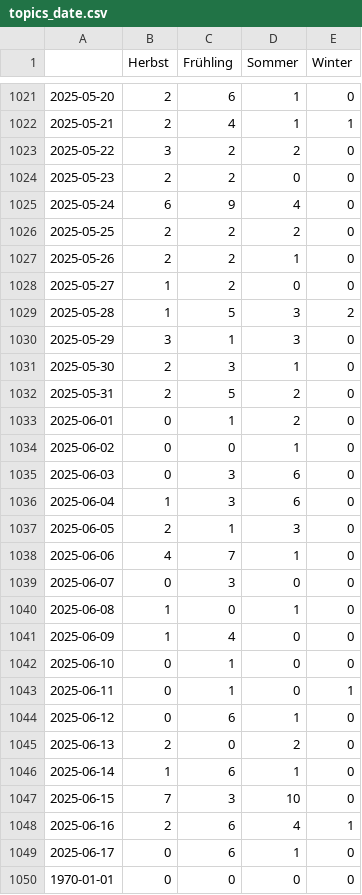
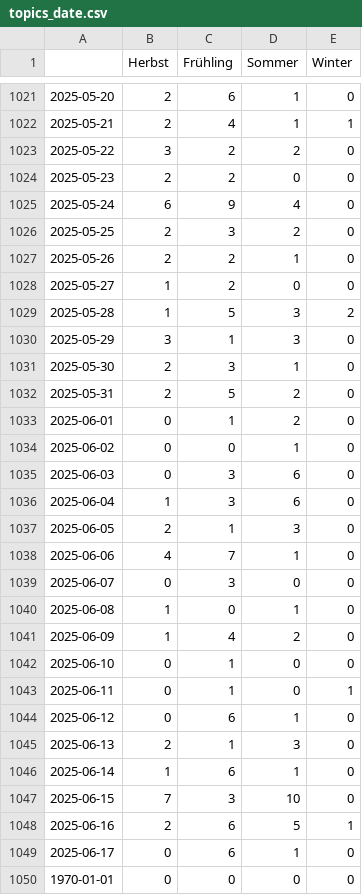
Before and after one commit to magaliekathrin-news/winterIsComing2, a CSV file: csv/topics_date.csv, drawn as a sheet; only a part is shown, gaps mark what is left out.

```diff
--- a/csv/topics_date.csv
+++ b/csv/topics_date.csv
@@ -1025,3 +1025,3 @@
 2025-05-24,6,9,4,0
-2025-05-25,2,2,2,0
+2025-05-25,2,3,2,0
 2025-05-26,2,2,1,0
@@ -1040,3 +1040,3 @@
 2025-06-08,1,0,1,0
-2025-06-09,1,4,0,0
+2025-06-09,1,4,2,0
 2025-06-10,0,1,0,0
@@ -1044,6 +1044,6 @@
 2025-06-12,0,6,1,0
-2025-06-13,2,0,2,0
+2025-06-13,2,1,3,0
 2025-06-14,1,6,1,0
 2025-06-15,7,3,10,0
-2025-06-16,2,6,4,1
+2025-06-16,2,6,5,1
 2025-06-17,0,6,1,0
```
Also changed, not shown: 4 other files.
